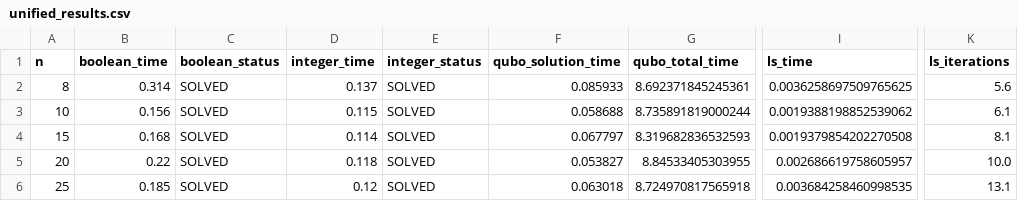
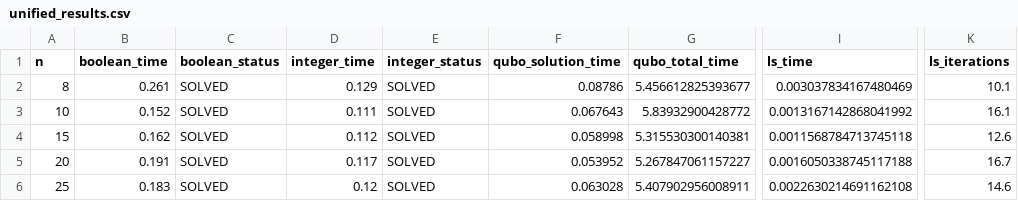
Before and after one commit to lorenzoattolico/nqueens-comparison, a CSV file: results/unified_results.csv, drawn as a sheet; only a part is shown, gaps mark what is left out; the diff covers the shown part only; the diff names each change by its address in the sheet, - before the commit and + after, or states it on an @@ line.

```diff
--- a/results/unified_results.csv
+++ b/results/unified_results.csv
-B2 (boolean_time): 0.314
+B2 (boolean_time): 0.261
-D2 (integer_time): 0.137
+D2 (integer_time): 0.129
-F2 (qubo_solution_time): 0.085933
+F2 (qubo_solution_time): 0.08786
-G2 (qubo_total_time): 8.692371845245361
+G2 (qubo_total_time): 5.456612825393677
-I2 (ls_time): 0.0036258697509765625
+I2 (ls_time): 0.003037834167480469
-K2 (ls_iterations): 5.6
+K2 (ls_iterations): 10.1
-B3 (boolean_time): 0.156
+B3 (boolean_time): 0.152
-D3 (integer_time): 0.115
+D3 (integer_time): 0.111
-F3 (qubo_solution_time): 0.058688
+F3 (qubo_solution_time): 0.067643
-G3 (qubo_total_time): 8.735891819000244
+G3 (qubo_total_time): 5.83932900428772
-I3 (ls_time): 0.0019388198852539062
+I3 (ls_time): 0.0013167142868041992
-K3 (ls_iterations): 6.1
+K3 (ls_iterations): 16.1
-B4 (boolean_time): 0.168
+B4 (boolean_time): 0.162
-D4 (integer_time): 0.114
+D4 (integer_time): 0.112
-F4 (qubo_solution_time): 0.067797
+F4 (qubo_solution_time): 0.058998
-G4 (qubo_total_time): 8.319682836532593
+G4 (qubo_total_time): 5.315530300140381
-I4 (ls_time): 0.0019379854202270508
+I4 (ls_time): 0.0011568784713745118
-K4 (ls_iterations): 8.1
+K4 (ls_iterations): 12.6
-B5 (boolean_time): 0.22
+B5 (boolean_time): 0.191
-D5 (integer_time): 0.118
+D5 (integer_time): 0.117
-F5 (qubo_solution_time): 0.053827
+F5 (qubo_solution_time): 0.053952
-G5 (qubo_total_time): 8.84533405303955
+G5 (qubo_total_time): 5.267847061157227
-I5 (ls_time): 0.002686619758605957
+I5 (ls_time): 0.0016050338745117188
-K5 (ls_iterations): 10.0
+K5 (ls_iterations): 16.7
-B6 (boolean_time): 0.185
+B6 (boolean_time): 0.183
-F6 (qubo_solution_time): 0.063018
+F6 (qubo_solution_time): 0.063028
-G6 (qubo_total_time): 8.724970817565918
+G6 (qubo_total_time): 5.407902956008911
-I6 (ls_time): 0.003684258460998535
+I6 (ls_time): 0.0022630214691162108
-K6 (ls_iterations): 13.1
+K6 (ls_iterations): 14.6
```
Also changed, not shown: 47 edited cells elsewhere in this file, results/boolean_results.csv, results/integer_results.csv, 20 other files.
